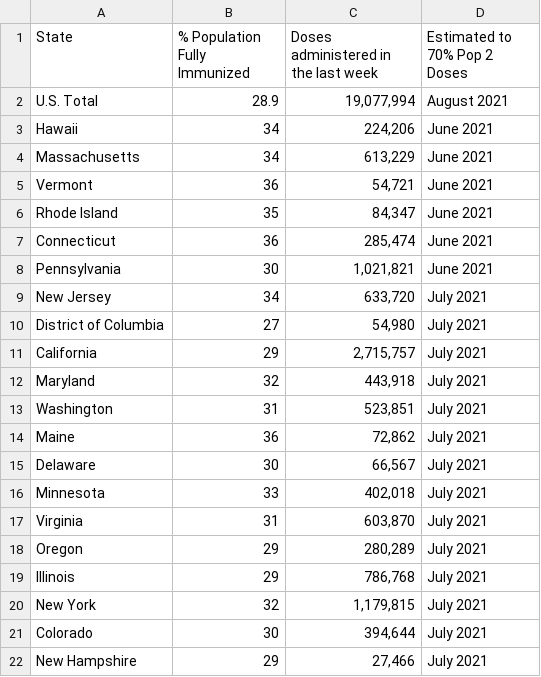
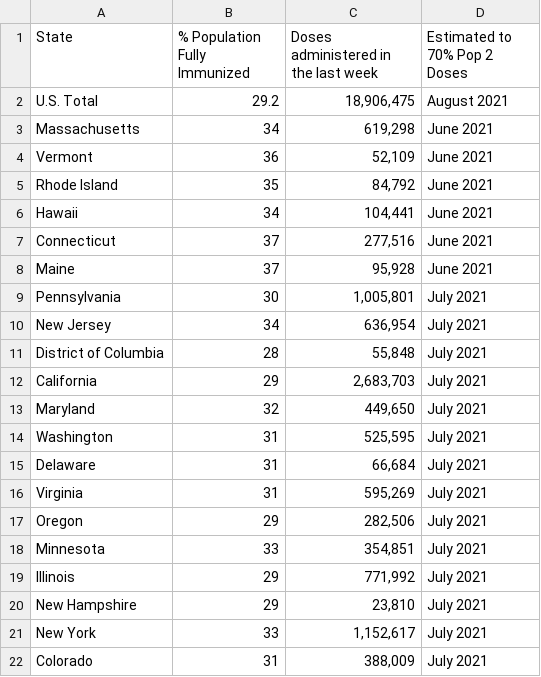
Before and after one commit to anesta95/veryWellVaccineDataTracker, a CSV file: chartData/areWeThereYet.csv, drawn as a sheet; only a part is shown; the diff covers the shown part only.

```diff
--- a/chartData/areWeThereYet.csv
+++ b/chartData/areWeThereYet.csv
@@ -1,22 +1,22 @@
 State,% Population Fully Immunized,Doses administered in the last week,Estimated to 70% Pop 2 Doses
-U.S. Total,28.9,"19,077,994",August 2021
-Hawaii,34,"  224,206",June 2021
-Massachusetts,34,"  613,229",June 2021
-Vermont,36,"   54,721",June 2021
-Rhode Island,35,"   84,347",June 2021
-Connecticut,36,"  285,474",June 2021
-Pennsylvania,30,"1,021,821",June 2021
-New Jersey,34,"  633,720",July 2021
-District of Columbia,27,"   54,980",July 2021
-California,29,"2,715,757",July 2021
-Maryland,32,"  443,918",July 2021
-Washington,31,"  523,851",July 2021
-Maine,36,"   72,862",July 2021
-Delaware,30,"   66,567",July 2021
-Minnesota,33,"  402,018",July 2021
-Virginia,31,"  603,870",July 2021
-Oregon,29,"  280,289",July 2021
-Illinois,29,"  786,768",July 2021
-New York,32,"1,179,815",July 2021
-Colorado,30,"  394,644",July 2021
-New Hampshire,29,"   27,466",July 2021
+U.S. Total,29.2,"18,906,475",August 2021
+Massachusetts,34,"  619,298",June 2021
+Vermont,36,"   52,109",June 2021
+Rhode Island,35,"   84,792",June 2021
+Hawaii,34,"  104,441",June 2021
+Connecticut,37,"  277,516",June 2021
+Maine,37,"   95,928",June 2021
+Pennsylvania,30,"1,005,801",July 2021
+New Jersey,34,"  636,954",July 2021
+District of Columbia,28,"   55,848",July 2021
+California,29,"2,683,703",July 2021
+Maryland,32,"  449,650",July 2021
+Washington,31,"  525,595",July 2021
+Delaware,31,"   66,684",July 2021
+Virginia,31,"  595,269",July 2021
+Oregon,29,"  282,506",July 2021
+Minnesota,33,"  354,851",July 2021
+Illinois,29,"  771,992",July 2021
+New Hampshire,29,"   23,810",July 2021
+New York,33,"1,152,617",July 2021
+Colorado,31,"  388,009",July 2021
```
Also changed, not shown: 8 added rows, 8 removed rows and 28 edited cells elsewhere in this file, chartData/cdcMap.csv, chartData/cdcWWWFormatted.csv, 2 other files.
